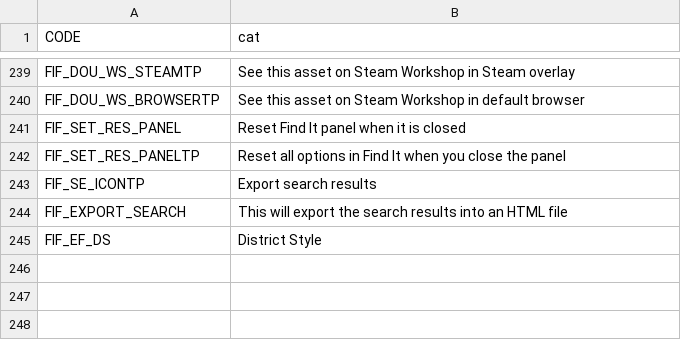
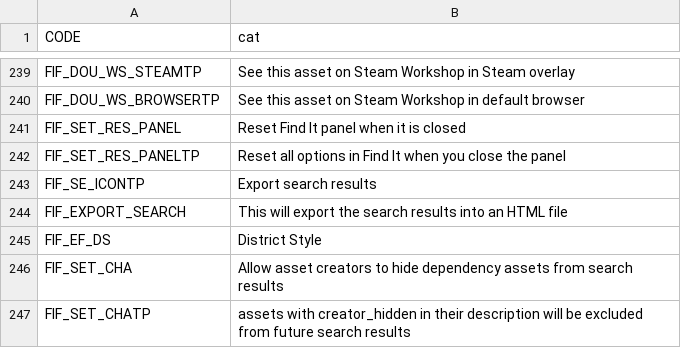
Before and after one commit to SamsamTS/CS-FindIt, a CSV file: FindIt/Translations/cat.csv, drawn as a sheet; only a part is shown, gaps mark what is left out; the diff names each change by its address in the sheet, - before the commit and + after, or states it on an @@ line.

```diff
--- a/FindIt/Translations/cat.csv
+++ b/FindIt/Translations/cat.csv
+row 246: FIF_SET_CHA | Allow asset creators to hide dependency assets from search results
+row 247: FIF_SET_CHATP | assets with creator_hidden in their description will be excluded from future search results
```
Also changed, not shown: FindIt/Translations/cz.csv, FindIt/Translations/de.csv, 15 other files.
